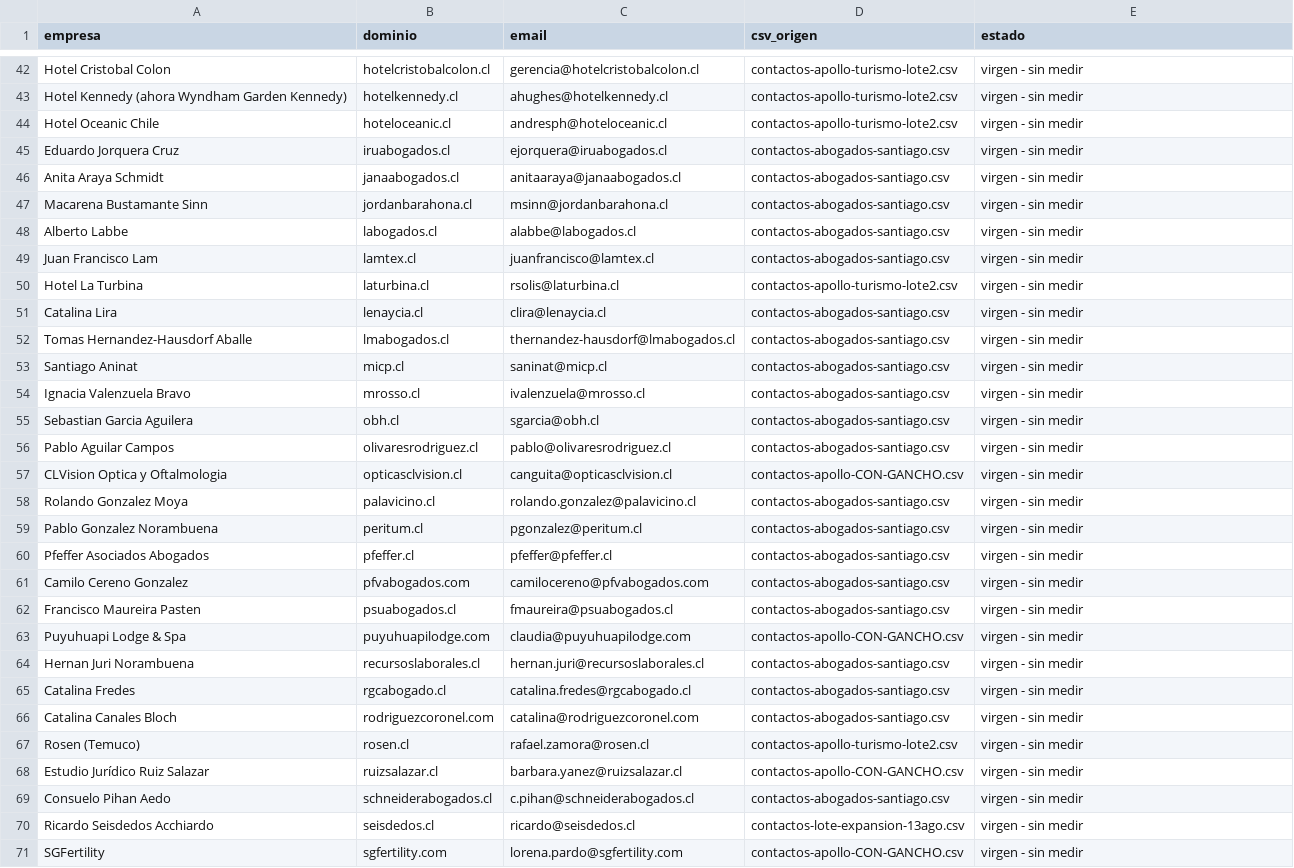
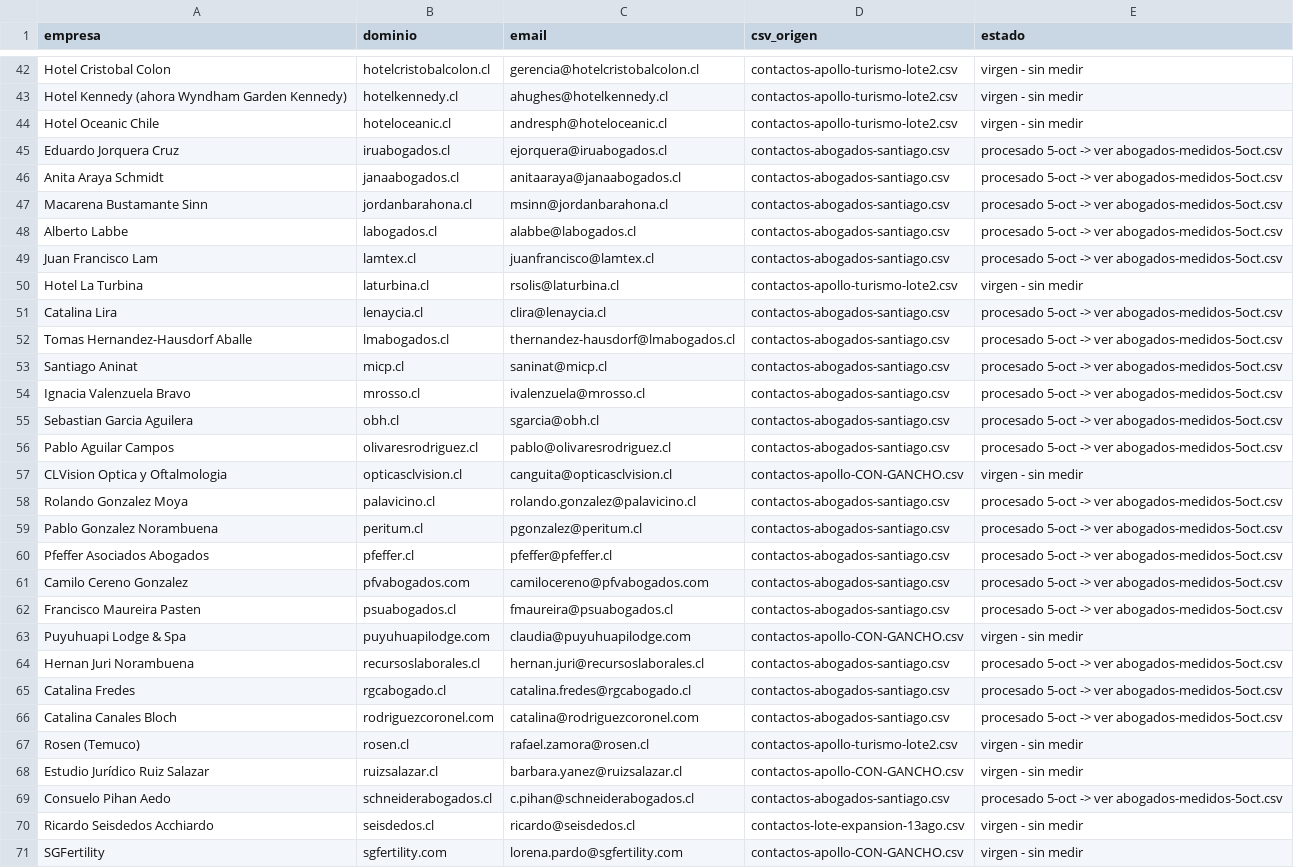
Before and after one commit to rvalleespin/spindlelab, a CSV file: ventas/virgenes-cruce-5oct.csv, drawn as a sheet; only a part is shown, gaps mark what is left out; the diff covers the shown part only; the diff names each change by its address in the sheet, - before the commit and + after, or states it on an @@ line.

```diff
--- a/ventas/virgenes-cruce-5oct.csv
+++ b/ventas/virgenes-cruce-5oct.csv
-E45:E49 (estado): virgen - sin medir
+E45:E49 (estado): procesado 5-oct -> ver abogados-medidos-5oct.csv
-E51:E56 (estado): virgen - sin medir
+E51:E56 (estado): procesado 5-oct -> ver abogados-medidos-5oct.csv
-E58:E62 (estado): virgen - sin medir
+E58:E62 (estado): procesado 5-oct -> ver abogados-medidos-5oct.csv
-E64:E66 (estado): virgen - sin medir
+E64:E66 (estado): procesado 5-oct -> ver abogados-medidos-5oct.csv
-E69 (estado): virgen - sin medir
+E69 (estado): procesado 5-oct -> ver abogados-medidos-5oct.csv
```
Also changed, not shown: 31 edited cells elsewhere in this file.
